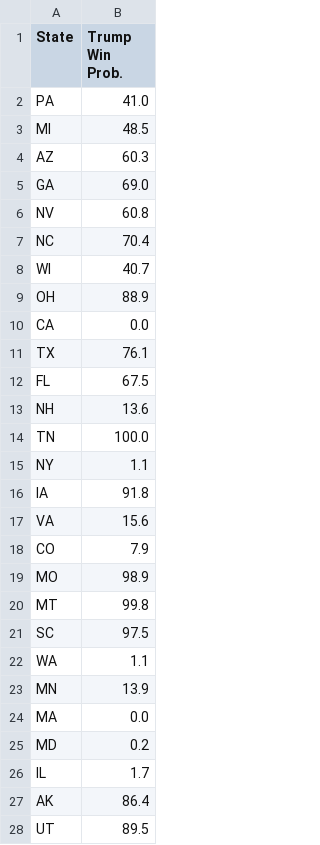
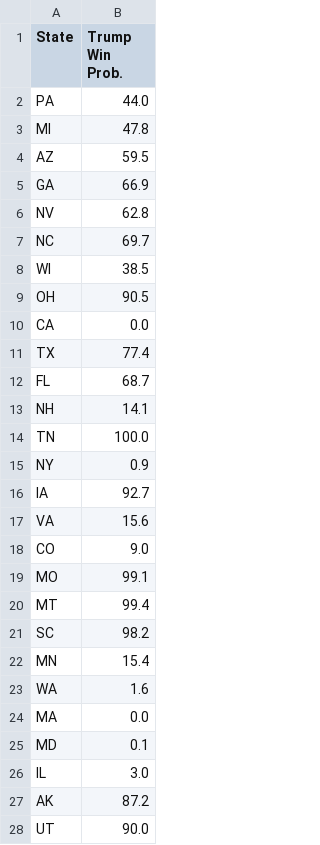
Before and after one commit to acbass49/Election2024, a CSV file: data/state_probabilities.csv, drawn as a sheet; only a part is shown; the diff covers the shown part only.

```diff
--- a/data/state_probabilities.csv
+++ b/data/state_probabilities.csv
@@ -1,28 +1,28 @@
 State,Trump Win Prob.
-PA,41.0
-MI,48.5
-AZ,60.3
-GA,69.0
-NV,60.8
-NC,70.4
-WI,40.7
-OH,88.9
+PA,44.0
+MI,47.8
+AZ,59.5
+GA,66.9
+NV,62.8
+NC,69.7
+WI,38.5
+OH,90.5
 CA,0.0
-TX,76.1
-FL,67.5
-NH,13.6
+TX,77.4
+FL,68.7
+NH,14.1
 TN,100.0
-NY,1.1
-IA,91.8
+NY,0.9
+IA,92.7
 VA,15.6
-CO,7.9
-MO,98.9
-MT,99.8
-SC,97.5
-WA,1.1
-MN,13.9
+CO,9.0
+MO,99.1
+MT,99.4
+SC,98.2
+MN,15.4
+WA,1.6
 MA,0.0
-MD,0.2
-IL,1.7
-AK,86.4
-UT,89.5
+MD,0.1
+IL,3.0
+AK,87.2
+UT,90.0
```
Also changed, not shown: 13 edited cells elsewhere in this file, data/priors.csv, data/simulation_data.csv, 1 other file.
